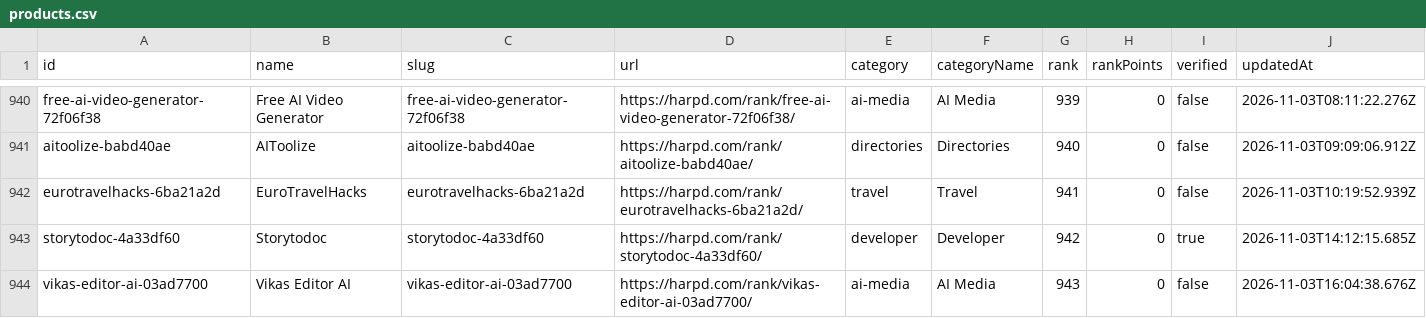
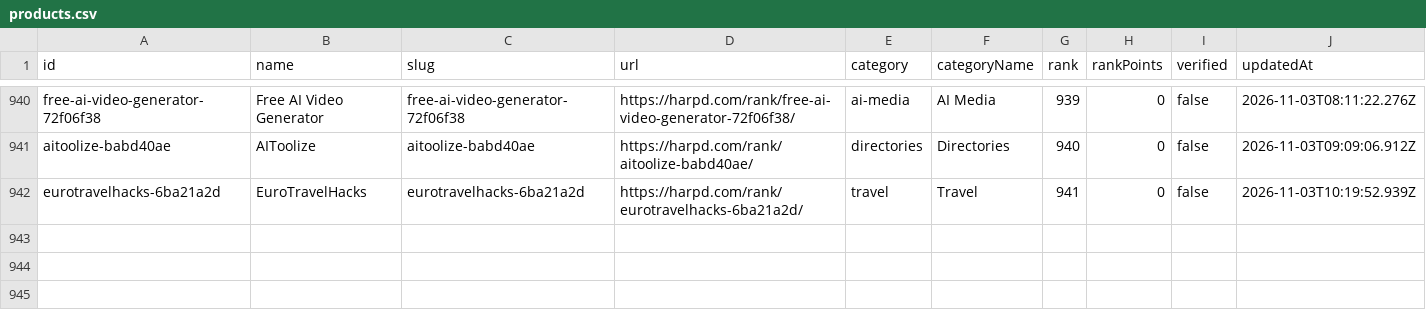
Before and after one commit to harpd-dev/harpd-ai-datasets, a CSV file: data/products/products.csv, drawn as a sheet; only a part is shown, gaps mark what is left out; rows hold the shown columns only; the diff names each change by its address in the sheet, - before the commit and + after, or states it on an @@ line.

Commit message:
data: sync 2026-11-04

```diff
--- a/data/products/products.csv
+++ b/data/products/products.csv
-row 943: storytodoc-4a33df60 | Storytodoc | storytodoc-4a33df60 | https://harpd.com/rank/storytodoc-4a33df60/ | developer | Developer | 942 | 0 | true | 2026-11-03T14:12:15.685Z
-row 944: vikas-editor-ai-03ad7700 | Vikas Editor AI | vikas-editor-ai-03ad7700 | https://harpd.com/rank/vikas-editor-ai-03ad7700/ | ai-media | AI Media | 943 | 0 | false | 2026-11-03T16:04:38.676Z
```
Also changed, not shown: data/evidence/evidence-claims.csv, data/rankings/monthly.csv, 12 other files.
